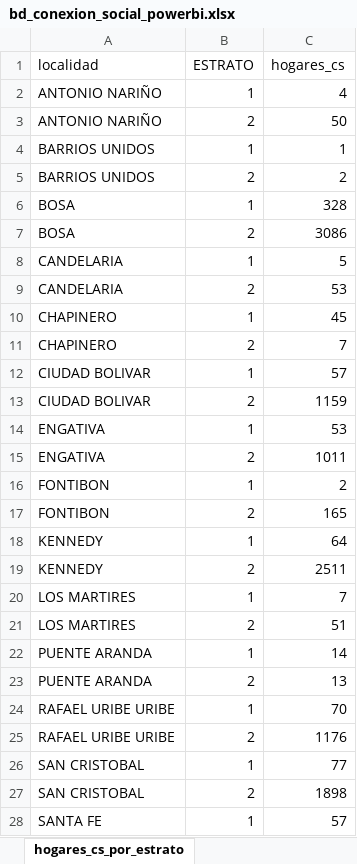
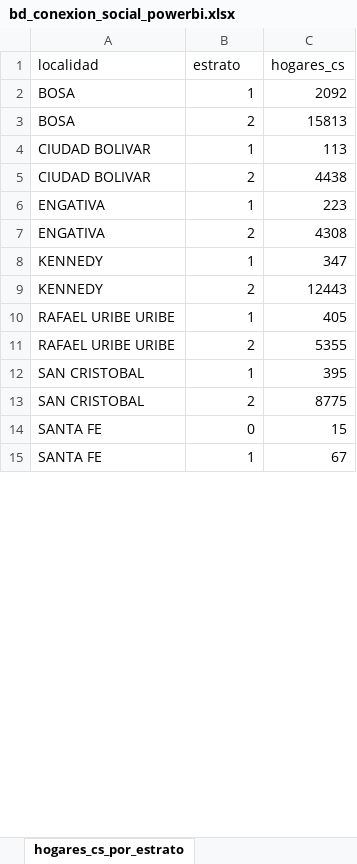
Before and after one commit to jestupinan5/DataJam---Conexi-n-Social-Integraci-n-Social, an Excel workbook: outputs/powerbi/bd_conexion_social_powerbi.xlsx, sheet hogares_cs_por_estrato, drawn as a sheet; only a part is shown; values as stored, in another font and other column widths than the file's, no borders; removed rows and columns are numbered as before the commit, all else as after; the diff covers the shown part only; the diff names each change by its address in the sheet, - before the commit and + after, or states it on an @@ line.

```diff
--- a/outputs/powerbi/bd_conexion_social_powerbi.xlsx (sheet hogares_cs_por_estrato)
+++ b/outputs/powerbi/bd_conexion_social_powerbi.xlsx (sheet hogares_cs_por_estrato)
-B1: ESTRATO
+B1: estrato
-row 2: ANTONIO NARIÑO | 1 | 4
-row 3: ANTONIO NARIÑO | 2 | 50
-row 4: BARRIOS UNIDOS | 1 | 1
-row 5: BARRIOS UNIDOS | 2 | 2
-C2 (hogares_cs): 328
+C2 (hogares_cs): 2092
-C3 (hogares_cs): 3086
+C3 (hogares_cs): 15813
-row 8: CANDELARIA | 1 | 5
-row 9: CANDELARIA | 2 | 53
-row 10: CHAPINERO | 1 | 45
-row 11: CHAPINERO | 2 | 7
-C4 (hogares_cs): 57
+C4 (hogares_cs): 113
-C5 (hogares_cs): 1159
+C5 (hogares_cs): 4438
-C6 (hogares_cs): 53
+C6 (hogares_cs): 223
-C7 (hogares_cs): 1011
+C7 (hogares_cs): 4308
-row 16: FONTIBON | 1 | 2
-row 17: FONTIBON | 2 | 165
-C8 (hogares_cs): 64
+C8 (hogares_cs): 347
-C9 (hogares_cs): 2511
+C9 (hogares_cs): 12443
-row 20: LOS MARTIRES | 1 | 7
-row 21: LOS MARTIRES | 2 | 51
-row 22: PUENTE ARANDA | 1 | 14
-row 23: PUENTE ARANDA | 2 | 13
-C10 (hogares_cs): 70
+C10 (hogares_cs): 405
-C11 (hogares_cs): 1176
+C11 (hogares_cs): 5355
-C12 (hogares_cs): 77
+C12 (hogares_cs): 395
-C13 (hogares_cs): 1898
+C13 (hogares_cs): 8775
+row 14: SANTA FE | 0 | 15
-C15 (hogares_cs): 57
+C15 (hogares_cs): 67
```
Also changed, not shown: 3 added rows, 4 removed rows and 5 edited cells elsewhere in this sheet, sheet hogares_cs_por_clasificacion_si, sheet dim_sector_catastral, sheet dim_upz, sheet dim_localidad, 18 other files.
